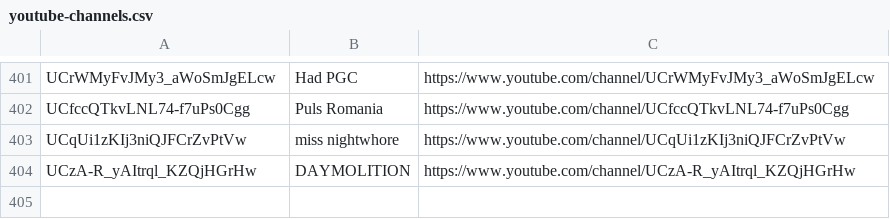
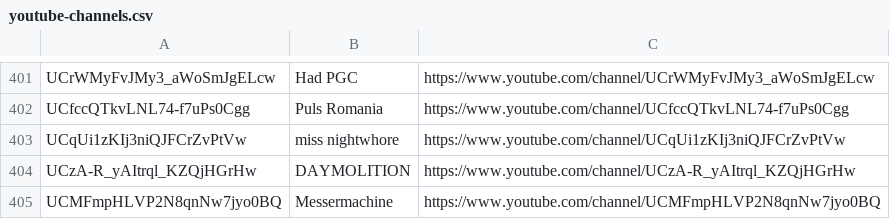
Before and after one commit to mirrorfm/data, a CSV file: youtube-channels.csv, drawn as a sheet; only a part is shown, gaps mark what is left out; the diff names each change by its address in the sheet, - before the commit and + after, or states it on an @@ line.

Commit message:
[channel] Messermachine

```diff
--- a/youtube-channels.csv
+++ b/youtube-channels.csv
+row 405: UCMFmpHLVP2N8qnNw7jyo0BQ | Messermachine | https://www.youtube.com/channel/UCMFmpHLVP2N8qnNw7jyo0BQ
```
